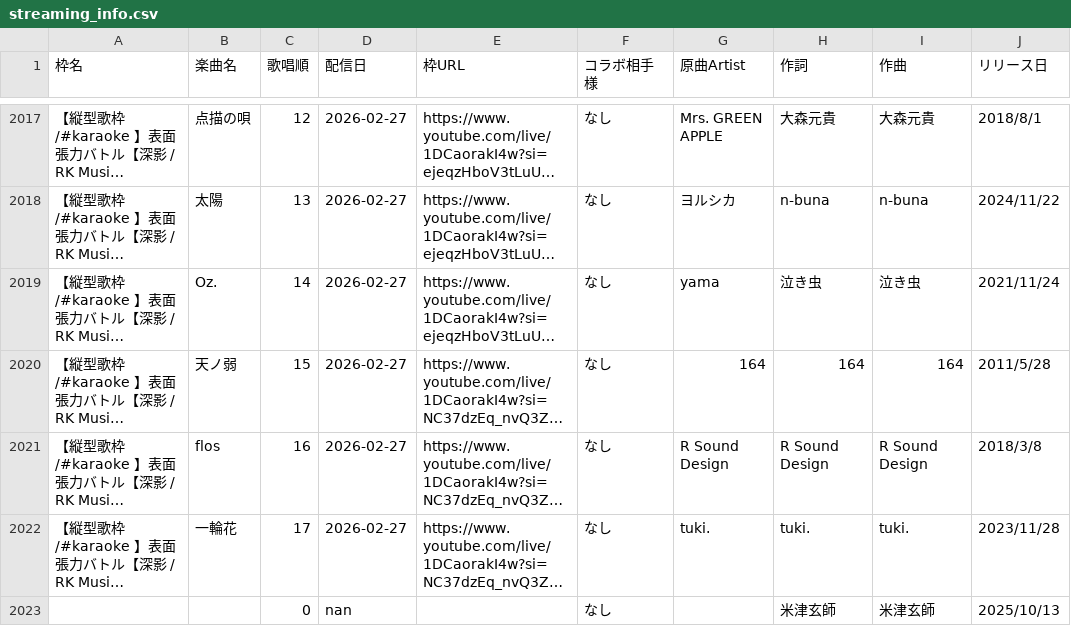
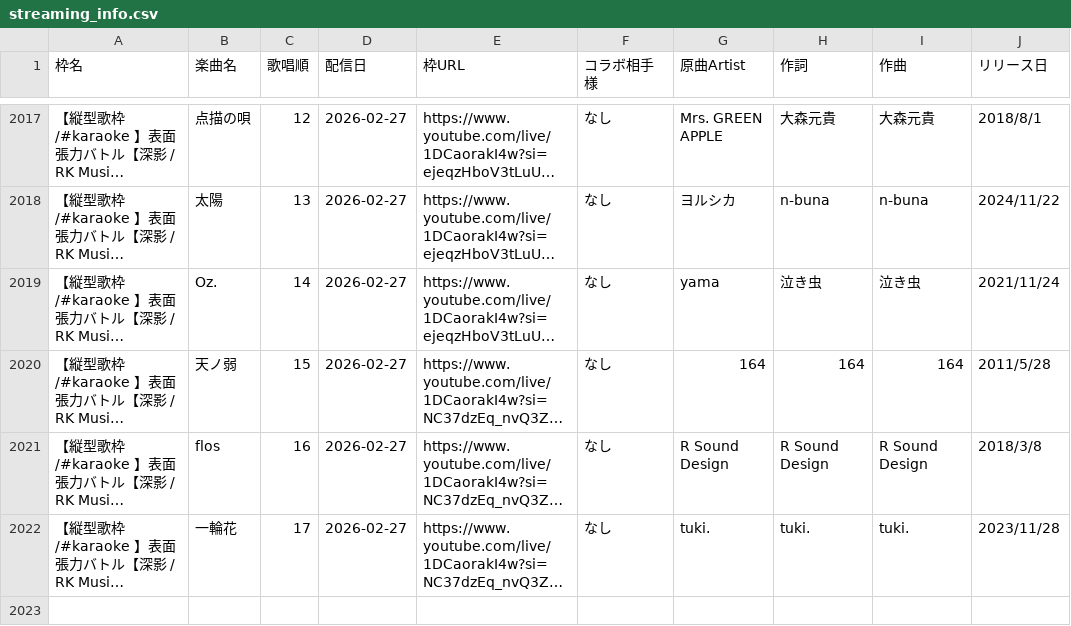
Before and after one commit to Kinshutei/dia_sing_for_answers, a CSV file: streaming_info.csv, drawn as a sheet; only a part is shown, gaps mark what is left out; long unchanged cells end in …; the diff names each change by its address in the sheet, - before the commit and + after, or states it on an @@ line.

Commit message:
Update: CSV import via app

```diff
--- a/streaming_info.csv
+++ b/streaming_info.csv
-row 2023:  |  | 0 | nan |  | なし |  | 米津玄師 | 米津玄師 | 2025/10/13
```
